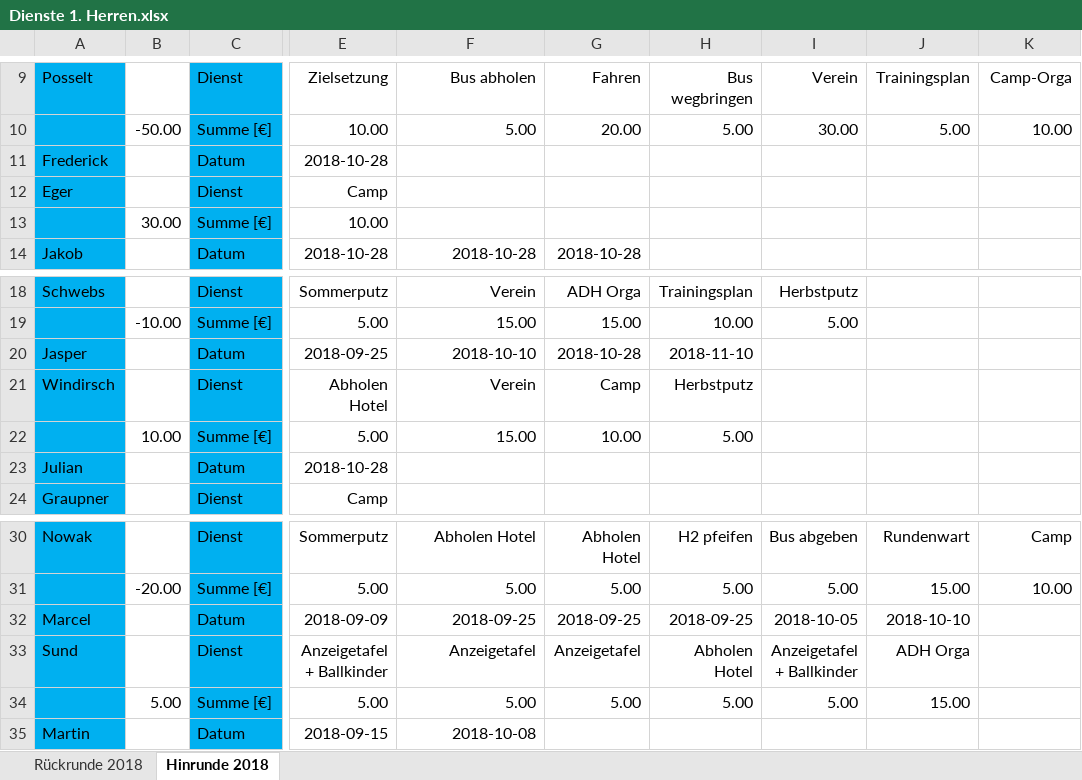
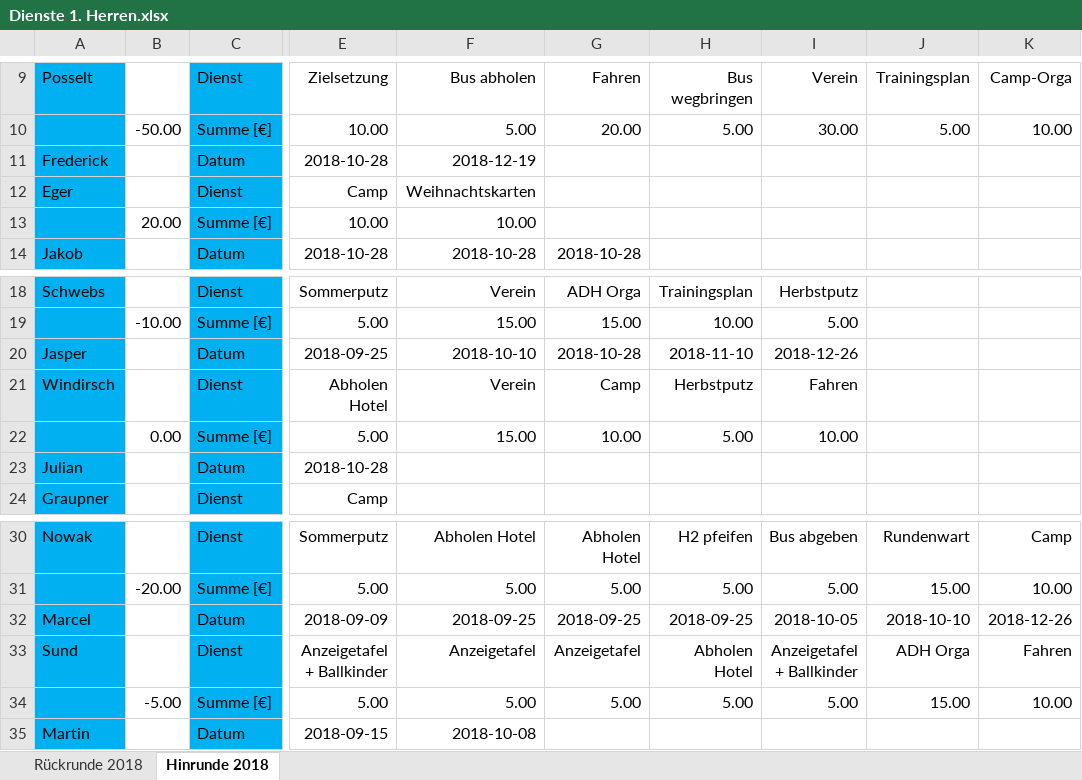
Before and after one commit to BjoernDaase/AGDienste, an Excel workbook: Dienste 1. Herren.xlsx, sheet Hinrunde 2018, drawn as a sheet; only a part is shown, gaps mark what is left out; values as stored, in another font and other column widths than the file's, no borders; conditional formats not drawn; the diff covers the shown part only; the diff names each change by its address in the sheet, - before the commit and + after, or states it on an @@ line.

```diff
--- a/Dienste 1. Herren.xlsx (sheet Hinrunde 2018)
+++ b/Dienste 1. Herren.xlsx (sheet Hinrunde 2018)
-F11: (empty)
+F11: 2018-12-19
-F12: (empty)
+F12: Weihnachtskarten
-B13: 30.00
+B13: 20.00
-F13: (empty)
+F13: 10.00
-I20: (empty)
+I20: 2018-12-26
-I21: (empty)
+I21: Fahren
-B22: 10.00
+B22: 0.00
-I22: (empty)
+I22: 10.00
-K32: (empty)
+K32: 2018-12-26
-K33: (empty)
+K33: Fahren
-B34: 5.00
+B34: -5.00
-K34: (empty)
+K34: 10.00
```
Also changed, not shown: 3 added rows, 3 removed rows and 17 edited cells elsewhere in this sheet, formulas that keep their value, 1 other file.
